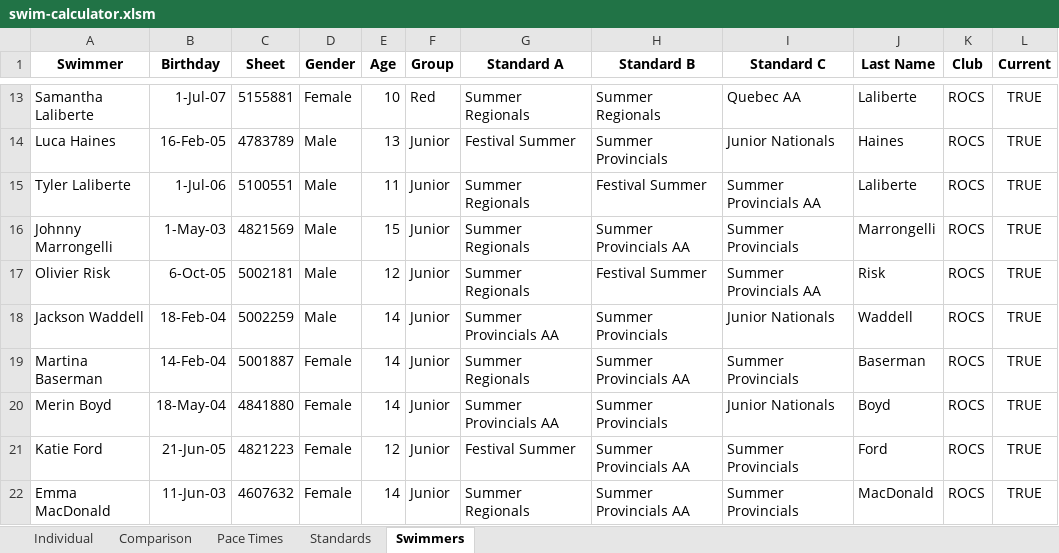
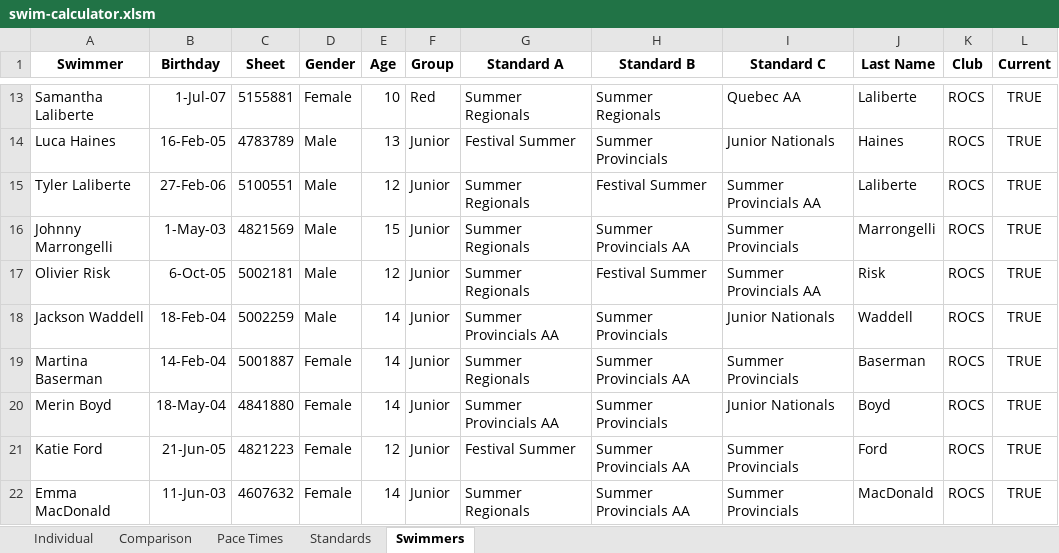
Before and after one commit to Subject2Risk/swim-report, an Excel workbook: swim-calculator.xlsm, sheet Swimmers, drawn as a sheet; only a part is shown, gaps mark what is left out; values as stored, in another font and other column widths than the file's, no borders; conditional formats not drawn; the diff names each change by its address in the sheet, - before the commit and + after, or states it on an @@ line.

Commit message:
Fixed Tyler's birthday.

```diff
--- a/swim-calculator.xlsm (sheet Swimmers)
+++ b/swim-calculator.xlsm (sheet Swimmers)
-B15 (Birthday): 1-Jul-06
+B15 (Birthday): 27-Feb-06
-E15 (Age): 11
+E15 (Age): 12
```
Also changed, not shown: sheet Comparison, hidden cells.
